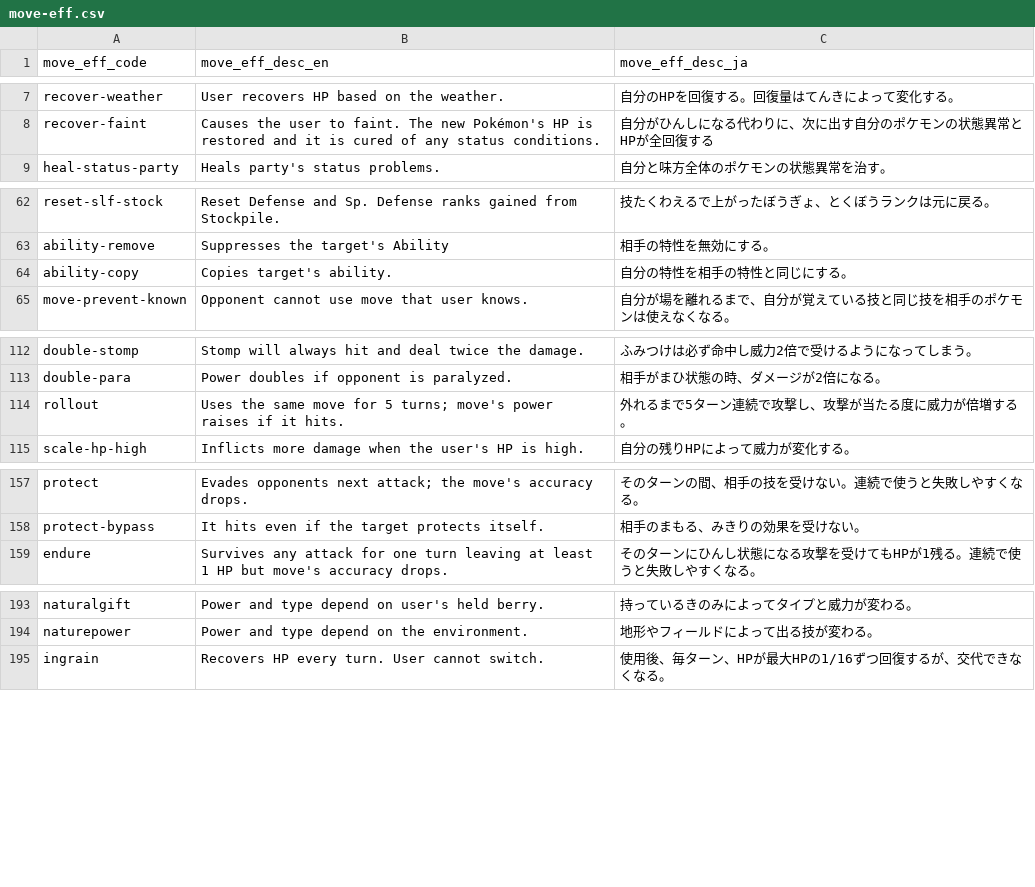
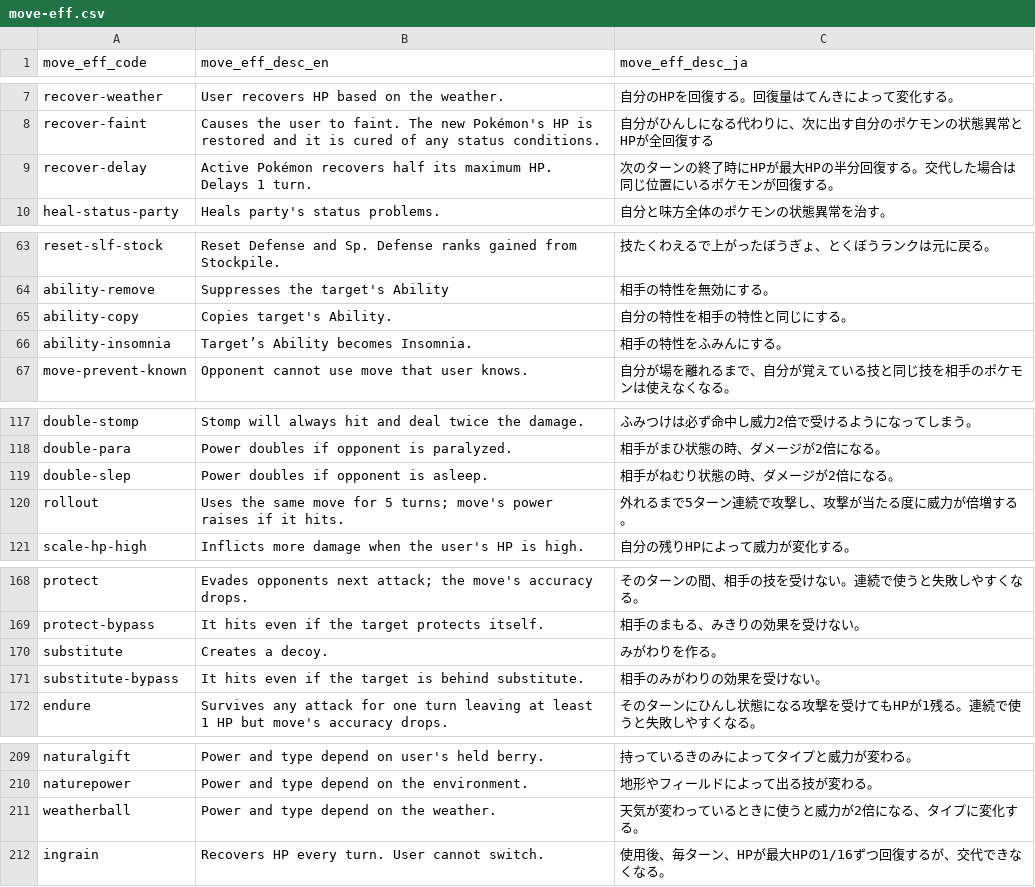
Before and after one commit to morenopilaralejandro/kingin, a CSV file: mysql/csv/move-eff.csv, drawn as a sheet; only a part is shown, gaps mark what is left out; the diff covers the shown part only.

Commit message:
move 480

```diff
--- a/mysql/csv/move-eff.csv
+++ b/mysql/csv/move-eff.csv
@@ -8,2 +8,3 @@ recover-weather,User recovers HP based on the weather.,自分のHPを回復す
 recover-faint,Causes the user to faint. The new Pokémon's HP is restored and it is cured of any status conditions.,自分がひんしになる代わりに、次に出す自分のポケモンの状態異常とHPが全回復する
+recover-delay,Active Pokémon recovers half its maximum HP. Delays 1 turn.,次のターンの終了時にHPが最大HPの半分回復する。交代した場合は同じ位置にいるポケモンが回復する。
 heal-status-party,Heals party's status problems.,自分と味方全体のポケモンの状態異常を治す。
@@ -63,3 +64,4 @@ reset-slf-stock,Reset Defense and Sp. Defense ranks gained from Stockpile.,技
 ability-remove,Suppresses the target's Ability,相手の特性を無効にする。
-ability-copy,Copies target's ability.,自分の特性を相手の特性と同じにする。
+ability-copy,Copies target's Ability.,自分の特性を相手の特性と同じにする。
+ability-insomnia,Target’s Ability becomes Insomnia.,相手の特性をふみんにする。
 move-prevent-known,Opponent cannot use move that user knows.,自分が場を離れるまで、自分が覚えている技と同じ技を相手のポケモンは使えなくなる。
@@ -113,2 +118,3 @@ double-stomp,Stomp will always hit and deal twice the damage.,ふみつけは必
 double-para,Power doubles if opponent is paralyzed.,相手がまひ状態の時、ダメージが2倍になる。
+double-slep,Power doubles if opponent is asleep.,相手がねむり状態の時、ダメージが2倍になる。
 rollout,Uses the same move for 5 turns; move's power raises if it hits.,外れるまで5ターン連続で攻撃し、攻撃が当たる度に威力が倍増する。
@@ -158,2 +169,4 @@ protect,Evades opponents next attack; the move's accuracy drops.,そのターン
 protect-bypass,It hits even if the target protects itself.,相手のまもる、みきりの効果を受けない。
+substitute,Creates a decoy.,みがわりを作る。
+substitute-bypass,It hits even if the target is behind substitute.,相手のみがわりの効果を受けない。
 endure,Survives any attack for one turn leaving at least 1 HP but move's accuracy drops.,そのターンにひんし状態になる攻撃を受けてもHPが1残る。連続で使うと失敗しやすくなる。
@@ -194,2 +210,3 @@ naturalgift,Power and type depend on user's held berry.,持っているきのみ
 naturepower,Power and type depend on the environment.,地形やフィールドによって出る技が変わる。
+weatherball,Power and type depend on the weather.,天気が変わっているときに使うと威力が2倍になる、タイプに変化する。
 ingrain,Recovers HP every turn. User cannot switch.,使用後、毎ターン、HPが最大HPの1/16ずつ回復するが、交代できなくなる。
```
Also changed, not shown: 21 added rows and 6 edited cells elsewhere in this file, 8 other files.
